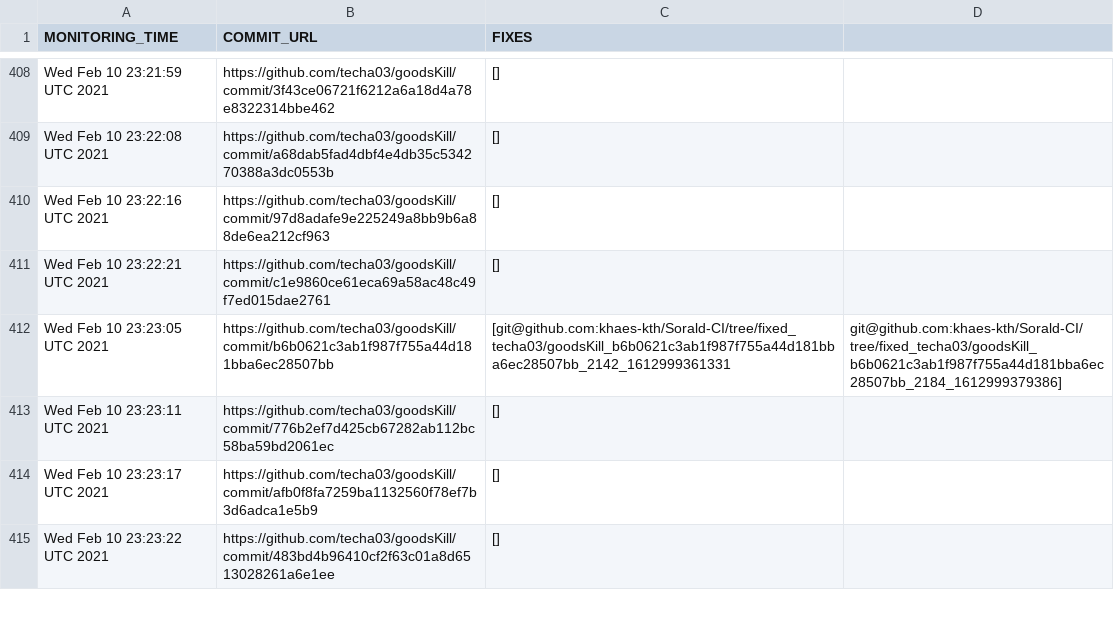
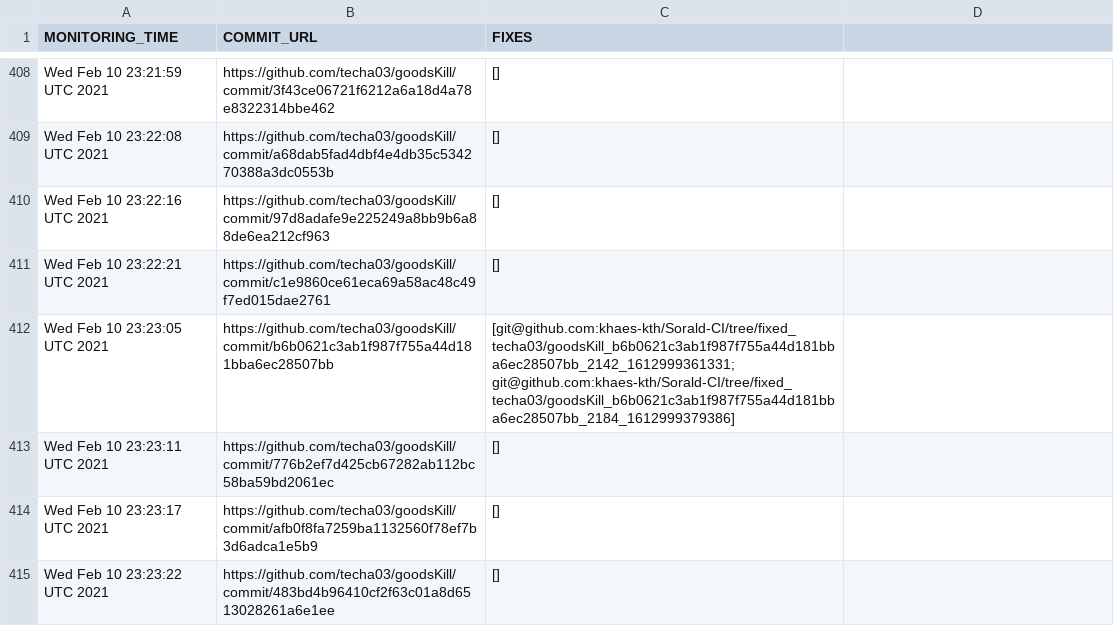
Before and after one commit to khaes-kth/Sorald-experiments, a CSV file: soraldbot-experiments/commits-and-fixes.csv, drawn as a sheet; only a part is shown, gaps mark what is left out; the diff covers the shown part only.

```diff
--- a/soraldbot-experiments/commits-and-fixes.csv
+++ b/soraldbot-experiments/commits-and-fixes.csv
@@ -411,3 +411,3 @@ Wed Feb 10 23:22:16 UTC 2021,https://github.com/techa03/goodsKill/commit/97d8ada
 Wed Feb 10 23:22:21 UTC 2021,https://github.com/techa03/goodsKill/commit/c1e9860ce61eca69a58ac48c49f7ed015dae2761,[]
-Wed Feb 10 23:23:05 UTC 2021,https://github.com/techa03/goodsKill/commit/b6b0621c3ab1f987f755a44d181bba6ec28507bb,[git@github.com:khaes-kth/Sorald-CI/tree/fixed_techa03/goodsKill_b6b0621c3ab1f987f755a44d181bba6ec28507bb_2142_1612999361331, git@github.com:khaes-kth/Sorald-CI/tree/fixed_techa03/goodsKill_b6b0621c3ab1f987f755a44d181bba6ec28507bb_2184_1612999379386]
+Wed Feb 10 23:23:05 UTC 2021,https://github.com/techa03/goodsKill/commit/b6b0621c3ab1f987f755a44d181bba6ec28507bb,[git@github.com:khaes-kth/Sorald-CI/tree/fixed_techa03/goodsKill_b6b0621c3ab1f987f755a44d181bba6ec28507bb_2142_1612999361331; git@github.com:khaes-kth/Sorald-CI/tree/fixed_techa03/goodsKill_b6b0621c3ab1f987f755a44d181bba6ec28507bb_2184_1612999379386]
 Wed Feb 10 23:23:11 UTC 2021,https://github.com/techa03/goodsKill/commit/776b2ef7d425cb67282ab112bc58ba59bd2061ec,[]
```
Also changed, not shown: 10 edited cells elsewhere in this file.
